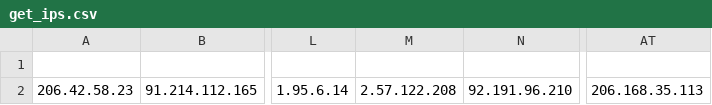
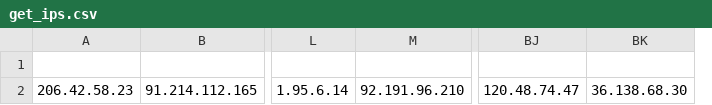
Before and after one commit to VictorCuralea/public-threat-intel-feeds, a CSV file: rawdata/cybercure/get_ips.csv, drawn as a sheet; only a part is shown, gaps mark what is left out; removed rows and columns are numbered as before the commit, all else as after; the diff names each change by its address in the sheet, - before the commit and + after, or states it on an @@ line.

Commit message:
automated data update, cron

```diff
--- a/rawdata/cybercure/get_ips.csv
+++ b/rawdata/cybercure/get_ips.csv
-column M, row 2: 2.57.122.208
-column AT, row 2: 206.168.35.113
+column BJ, row 2: 120.48.74.47
+column BK, row 2: 36.138.68.30
```
Also changed, not shown: 25 other files.
